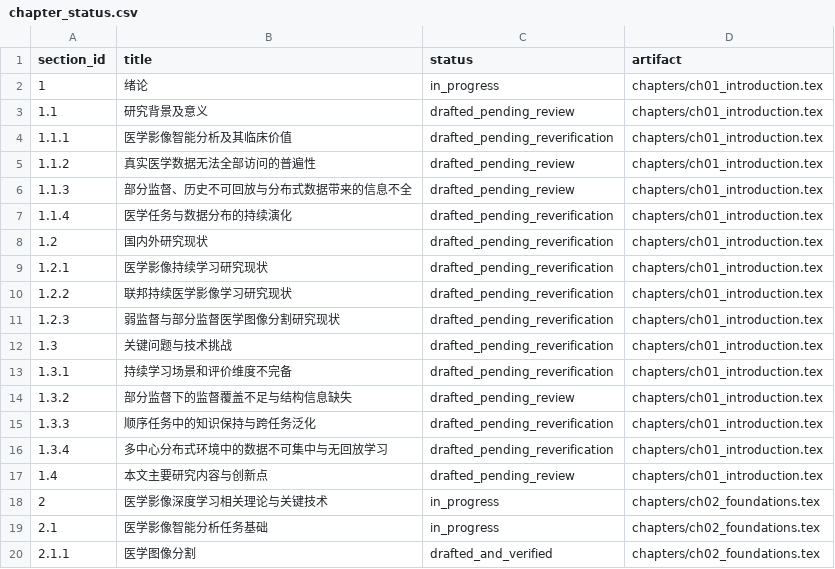
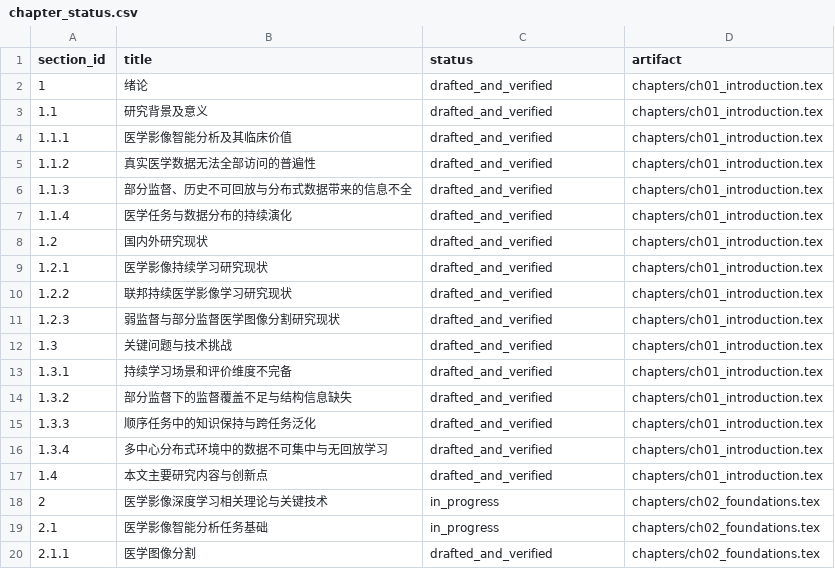
Before and after one commit to DLwbm123/phd-thesis, a CSV file: qa/chapter_status.csv, drawn as a sheet; only a part is shown.

Commit message:
Approve Chapter 1 and supervisor framework

```diff
--- a/qa/chapter_status.csv
+++ b/qa/chapter_status.csv
@@ -1,18 +1,18 @@
 section_id,title,status,artifact
-1,绪论,in_progress,chapters/ch01_introduction.tex
-1.1,研究背景及意义,drafted_pending_review,chapters/ch01_introduction.tex
-1.1.1,医学影像智能分析及其临床价值,drafted_pending_reverification,chapters/ch01_introduction.tex
-1.1.2,真实医学数据无法全部访问的普遍性,drafted_pending_review,chapters/ch01_introduction.tex
-1.1.3,部分监督、历史不可回放与分布式数据带来的信息不全,drafted_pending_review,chapters/ch01_introduction.tex
-1.1.4,医学任务与数据分布的持续演化,drafted_pending_reverification,chapters/ch01_introduction.tex
-1.2,国内外研究现状,drafted_pending_reverification,chapters/ch01_introduction.tex
-1.2.1,医学影像持续学习研究现状,drafted_pending_reverification,chapters/ch01_introduction.tex
-1.2.2,联邦持续医学影像学习研究现状,drafted_pending_reverification,chapters/ch01_introduction.tex
-1.2.3,弱监督与部分监督医学图像分割研究现状,drafted_pending_reverification,chapters/ch01_introduction.tex
-1.3,关键问题与技术挑战,drafted_pending_reverification,chapters/ch01_introduction.tex
-1.3.1,持续学习场景和评价维度不完备,drafted_pending_reverification,chapters/ch01_introduction.tex
-1.3.2,部分监督下的监督覆盖不足与结构信息缺失,drafted_pending_review,chapters/ch01_introduction.tex
-1.3.3,顺序任务中的知识保持与跨任务泛化,drafted_pending_reverification,chapters/ch01_introduction.tex
-1.3.4,多中心分布式环境中的数据不可集中与无回放学习,drafted_pending_reverification,chapters/ch01_introduction.tex
-1.4,本文主要研究内容与创新点,drafted_pending_review,chapters/ch01_introduction.tex
+1,绪论,drafted_and_verified,chapters/ch01_introduction.tex
+1.1,研究背景及意义,drafted_and_verified,chapters/ch01_introduction.tex
+1.1.1,医学影像智能分析及其临床价值,drafted_and_verified,chapters/ch01_introduction.tex
+1.1.2,真实医学数据无法全部访问的普遍性,drafted_and_verified,chapters/ch01_introduction.tex
+1.1.3,部分监督、历史不可回放与分布式数据带来的信息不全,drafted_and_verified,chapters/ch01_introduction.tex
+1.1.4,医学任务与数据分布的持续演化,drafted_and_verified,chapters/ch01_introduction.tex
+1.2,国内外研究现状,drafted_and_verified,chapters/ch01_introduction.tex
+1.2.1,医学影像持续学习研究现状,drafted_and_verified,chapters/ch01_introduction.tex
+1.2.2,联邦持续医学影像学习研究现状,drafted_and_verified,chapters/ch01_introduction.tex
+1.2.3,弱监督与部分监督医学图像分割研究现状,drafted_and_verified,chapters/ch01_introduction.tex
+1.3,关键问题与技术挑战,drafted_and_verified,chapters/ch01_introduction.tex
+1.3.1,持续学习场景和评价维度不完备,drafted_and_verified,chapters/ch01_introduction.tex
+1.3.2,部分监督下的监督覆盖不足与结构信息缺失,drafted_and_verified,chapters/ch01_introduction.tex
+1.3.3,顺序任务中的知识保持与跨任务泛化,drafted_and_verified,chapters/ch01_introduction.tex
+1.3.4,多中心分布式环境中的数据不可集中与无回放学习,drafted_and_verified,chapters/ch01_introduction.tex
+1.4,本文主要研究内容与创新点,drafted_and_verified,chapters/ch01_introduction.tex
 2,医学影像深度学习相关理论与关键技术,in_progress,chapters/ch02_foundations.tex
```
Also changed, not shown: 4 other files.
